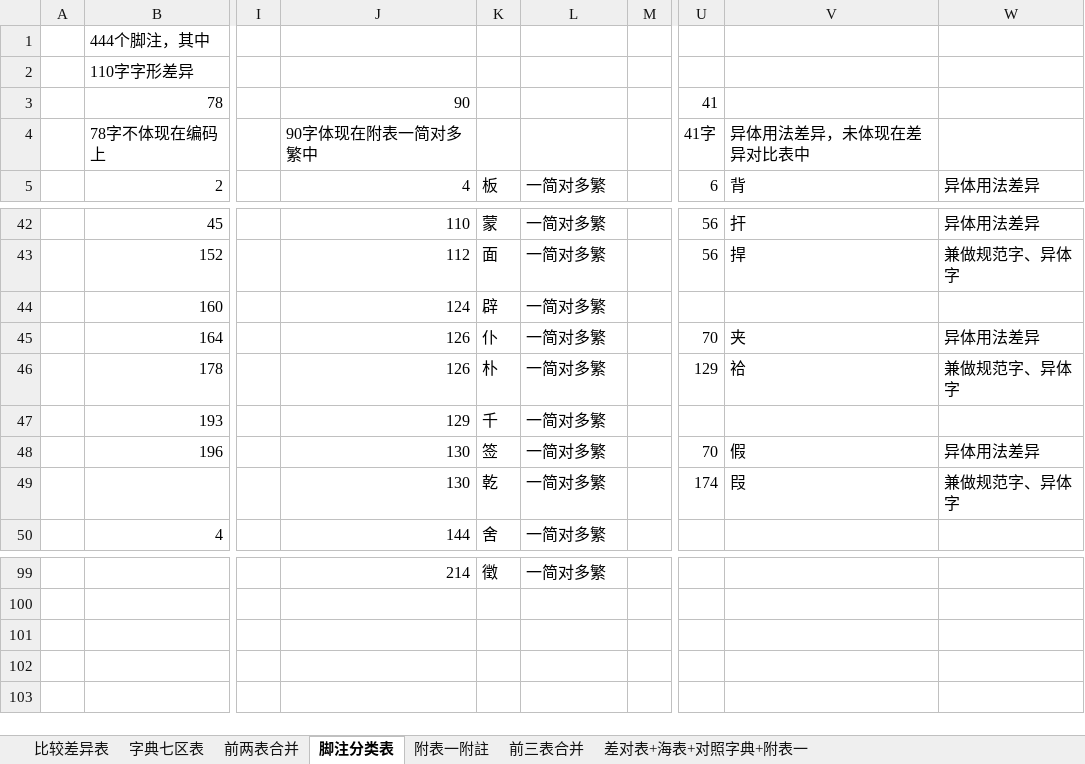
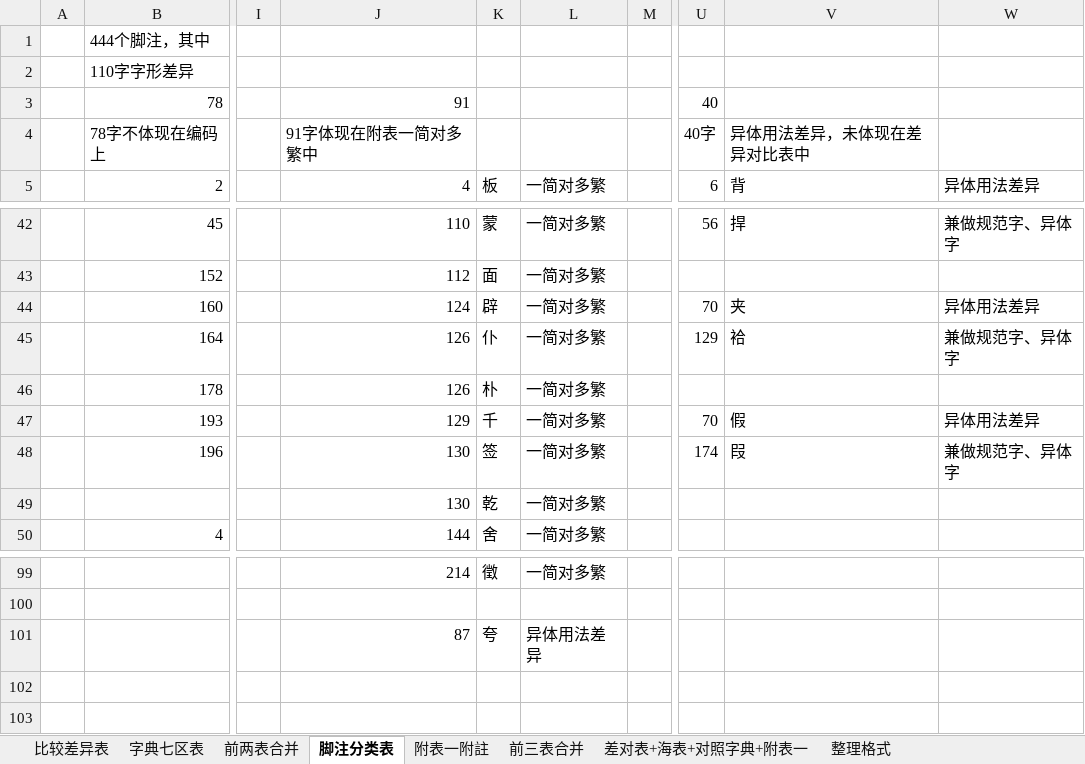
Before and after one commit to cdtym/glyph_comparison, an Excel workbook: 对比汇总表.xlsx, sheet 脚注分类表, drawn as a sheet; only a part is shown, gaps mark what is left out; values as stored, in another font and other column widths than the file's, no borders; the diff covers the shown part only; the diff names each change by its address in the sheet, - before the commit and + after, or states it on an @@ line.

```diff
--- a/对比汇总表.xlsx (sheet 脚注分类表)
+++ b/对比汇总表.xlsx (sheet 脚注分类表)
+sheet tab: 整理格式
-J3: 90
+J3: 91
-U3: 41
+U3: 40
-J4: 90字体现在附表一简对多繁中
+J4: 91字体现在附表一简对多繁中
-U4: 41字
+U4: 40字
-V42: 扞
+V42: 捍
-W42: 异体用法差异
+W42: 兼做规范字、异体字
-U43: 56
+U43: (empty)
-V43: 捍
+V43: (empty)
-W43: 兼做规范字、异体字
+W43: (empty)
-U44: (empty)
+U44: 70
-V44: (empty)
+V44: 夹
-W44: (empty)
+W44: 异体用法差异
-U45: 70
+U45: 129
-V45: 夹
+V45: 袷
-W45: 异体用法差异
+W45: 兼做规范字、异体字
-U46: 129
+U46: (empty)
-V46: 袷
+V46: (empty)
-W46: 兼做规范字、异体字
+W46: (empty)
-U47: (empty)
+U47: 70
-V47: (empty)
+V47: 假
-W47: (empty)
+W47: 异体用法差异
-U48: 70
+U48: 174
-V48: 假
+V48: 叚
-W48: 异体用法差异
+W48: 兼做规范字、异体字
-U49: 174
+U49: (empty)
-V49: 叚
+V49: (empty)
-W49: 兼做规范字、异体字
+W49: (empty)
-J101: (empty)
+J101: 87
-K101: (empty)
+K101: 夸
-L101: (empty)
+L101: 异体用法差异
```
Also changed, not shown: 63 edited cells elsewhere in this sheet.
